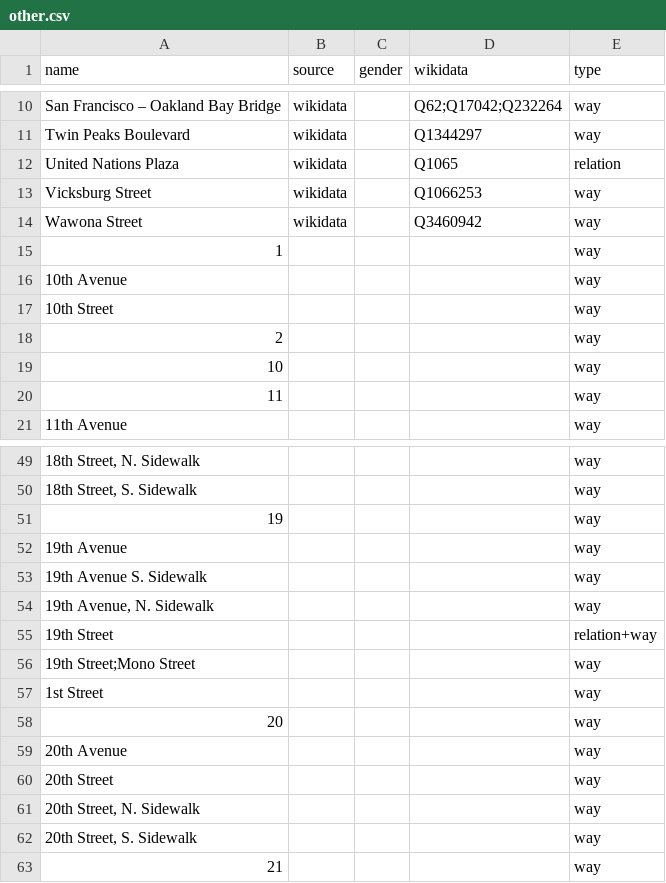
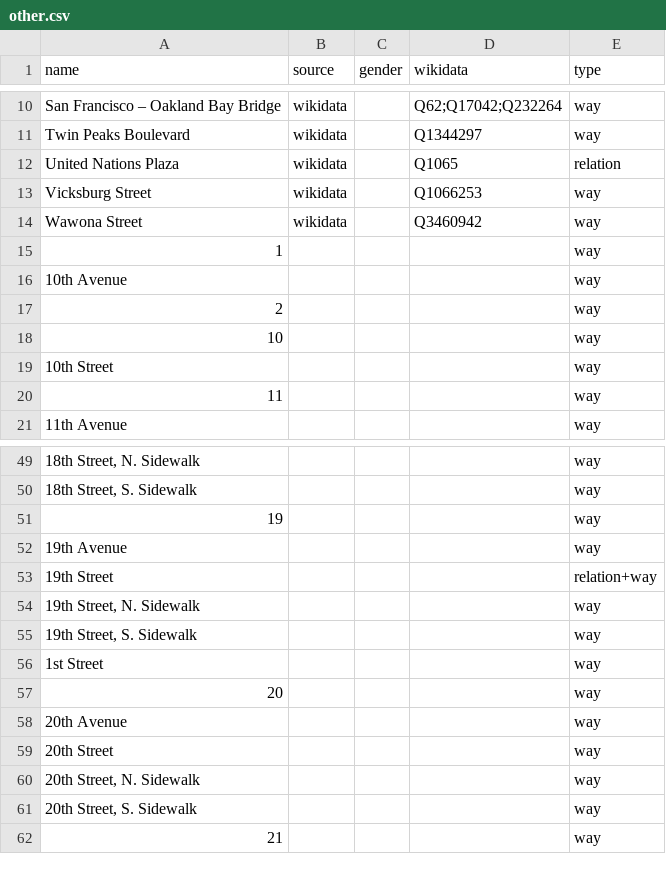
Before and after one commit to EqualStreetNames/equalstreetnames-sanfrancisco, a CSV file: data/other.csv, drawn as a sheet; only a part is shown, gaps mark what is left out.

```diff
--- a/data/other.csv
+++ b/data/other.csv
@@ -16,5 +16,5 @@ name,source,gender,wikidata,type
 "10th Avenue",,,,way
-"10th Street",,,,way
 2,,,,way
 10,,,,way
+"10th Street",,,,way
 11,,,,way
@@ -52,6 +52,5 @@ name,source,gender,wikidata,type
 "19th Avenue",,,,way
-"19th Avenue S. Sidewalk",,,,way
-"19th Avenue, N. Sidewalk",,,,way
 "19th Street",,,,relation+way
-"19th Street;Mono Street",,,,way
+"19th Street, N. Sidewalk",,,,way
+"19th Street, S. Sidewalk",,,,way
 "1st Street",,,,way
```
Also changed, not shown: 2 other files.
